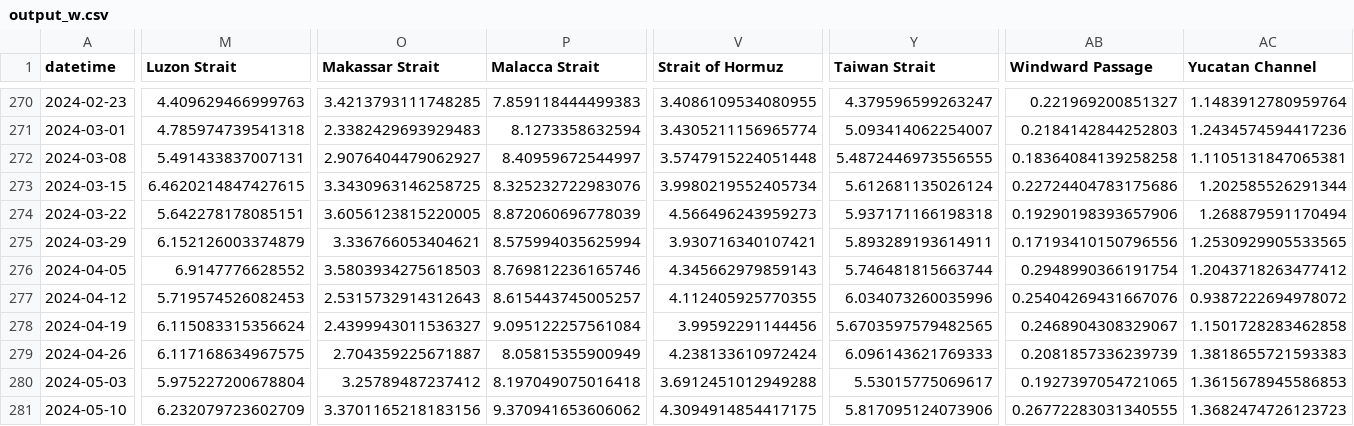
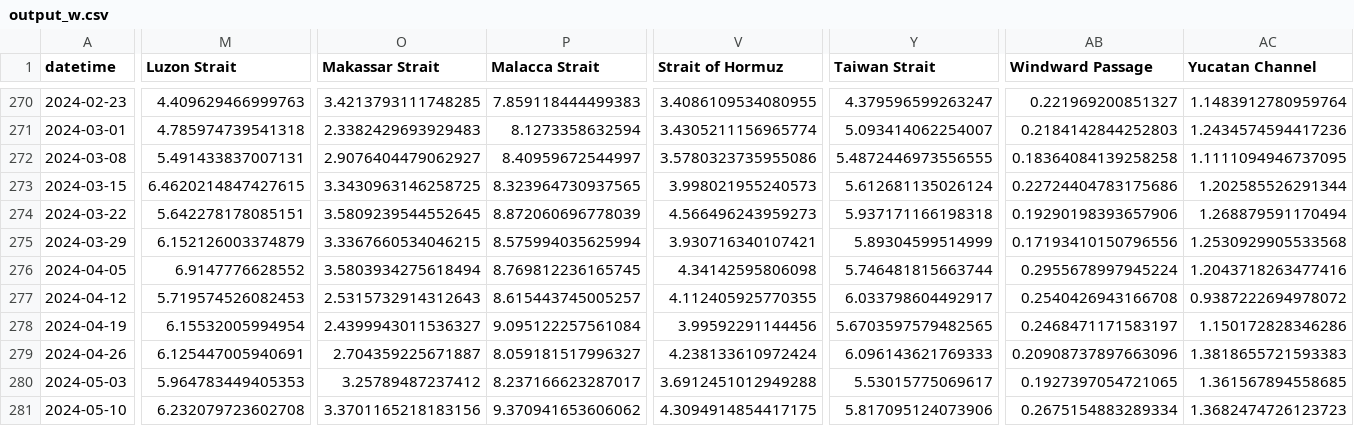
Before and after one commit to scottbar/chart_updates, a CSV file: output_w.csv, drawn as a sheet; only a part is shown, gaps mark what is left out; the diff covers the shown part only; the diff names each change by its address in the sheet, - before the commit and + after, or states it on an @@ line.

```diff
--- a/output_w.csv
+++ b/output_w.csv
-V272 (Strait of Hormuz): 3.5747915224051448
+V272 (Strait of Hormuz): 3.5780323735955086
-AC272 (Yucatan Channel): 1.1105131847065381
+AC272 (Yucatan Channel): 1.1111094946737095
-P273 (Malacca Strait): 8.325232722983076
+P273 (Malacca Strait): 8.323964730937565
-V273 (Strait of Hormuz): 3.9980219552405734
+V273 (Strait of Hormuz): 3.998021955240573
-O274 (Makassar Strait): 3.6056123815220005
+O274 (Makassar Strait): 3.5809239544552645
-O275 (Makassar Strait): 3.336766053404621
+O275 (Makassar Strait): 3.3367660534046215
-Y275 (Taiwan Strait): 5.893289193614911
+Y275 (Taiwan Strait): 5.89304599514999
-AC275 (Yucatan Channel): 1.2530929905533565
+AC275 (Yucatan Channel): 1.2530929905533568
-O276 (Makassar Strait): 3.5803934275618503
+O276 (Makassar Strait): 3.5803934275618494
-P276 (Malacca Strait): 8.769812236165746
+P276 (Malacca Strait): 8.769812236165745
-V276 (Strait of Hormuz): 4.345662979859143
+V276 (Strait of Hormuz): 4.34142595806098
-AB276 (Windward Passage): 0.2948990366191754
+AB276 (Windward Passage): 0.2955678997945224
-AC276 (Yucatan Channel): 1.2043718263477412
+AC276 (Yucatan Channel): 1.2043718263477416
-Y277 (Taiwan Strait): 6.034073260035996
+Y277 (Taiwan Strait): 6.033798604492917
-AB277 (Windward Passage): 0.25404269431667076
+AB277 (Windward Passage): 0.2540426943166708
-M278 (Luzon Strait): 6.115083315356624
+M278 (Luzon Strait): 6.15532005994954
-AB278 (Windward Passage): 0.2468904308329067
+AB278 (Windward Passage): 0.2468471171583197
-AC278 (Yucatan Channel): 1.1501728283462858
+AC278 (Yucatan Channel): 1.150172828346286
-M279 (Luzon Strait): 6.117168634967575
+M279 (Luzon Strait): 6.125447005940691
-P279 (Malacca Strait): 8.05815355900949
+P279 (Malacca Strait): 8.059181517996327
-AB279 (Windward Passage): 0.2081857336239739
+AB279 (Windward Passage): 0.20908737897663096
-M280 (Luzon Strait): 5.975227200678804
+M280 (Luzon Strait): 5.964783449405353
-P280 (Malacca Strait): 8.197049075016418
+P280 (Malacca Strait): 8.237166623287017
-AC280 (Yucatan Channel): 1.3615678945586853
+AC280 (Yucatan Channel): 1.361567894558685
-M281 (Luzon Strait): 6.232079723602709
+M281 (Luzon Strait): 6.232079723602708
-AB281 (Windward Passage): 0.26772283031340555
+AB281 (Windward Passage): 0.2675154883289334
```
Also changed, not shown: 1 added row and 118 edited cells elsewhere in this file, output_ports_w.csv.
